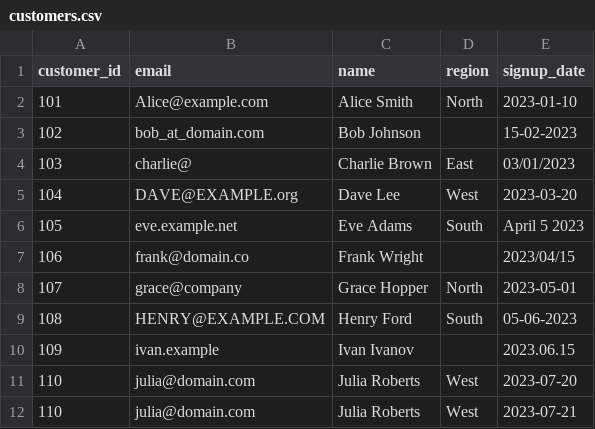
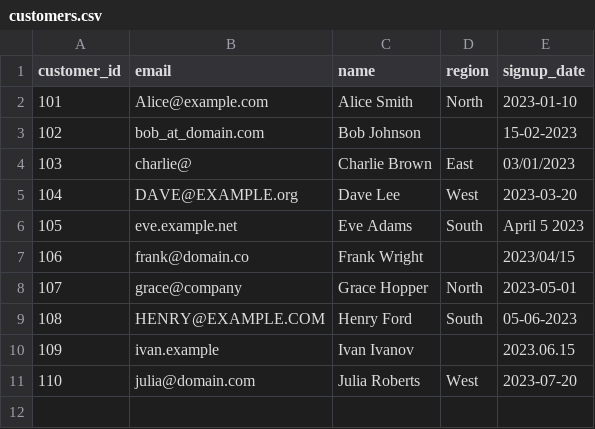
Before and after one commit to Ravinder-codes/Assessment, a CSV file: raw_data/customers.csv, drawn as a sheet; the diff names each change by its address in the sheet, - before the commit and + after, or states it on an @@ line.

```diff
--- a/raw_data/customers.csv
+++ b/raw_data/customers.csv
-row 12: 110 | julia@domain.com | Julia Roberts | West | 2023-07-21
```
Also changed, not shown: cleaned_data/orders_clean.csv, 4 other files.
